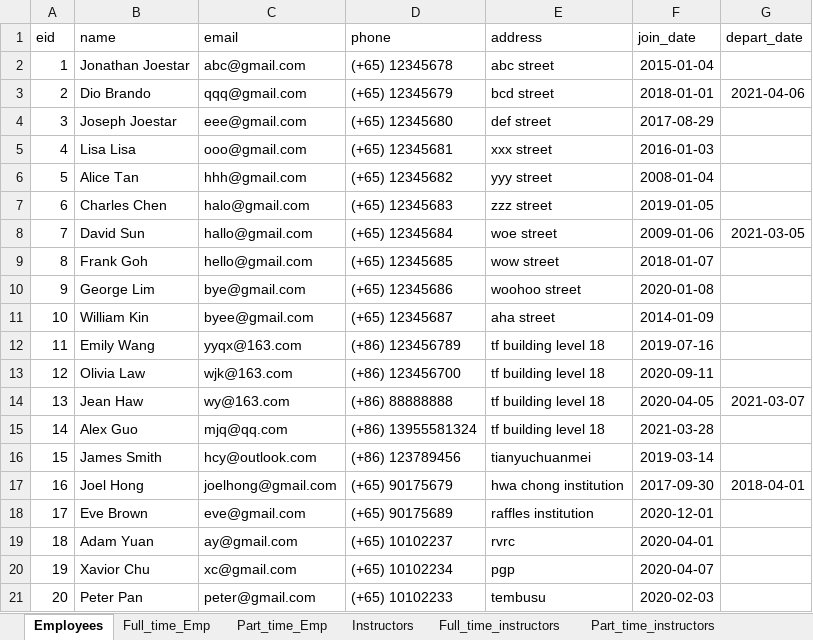
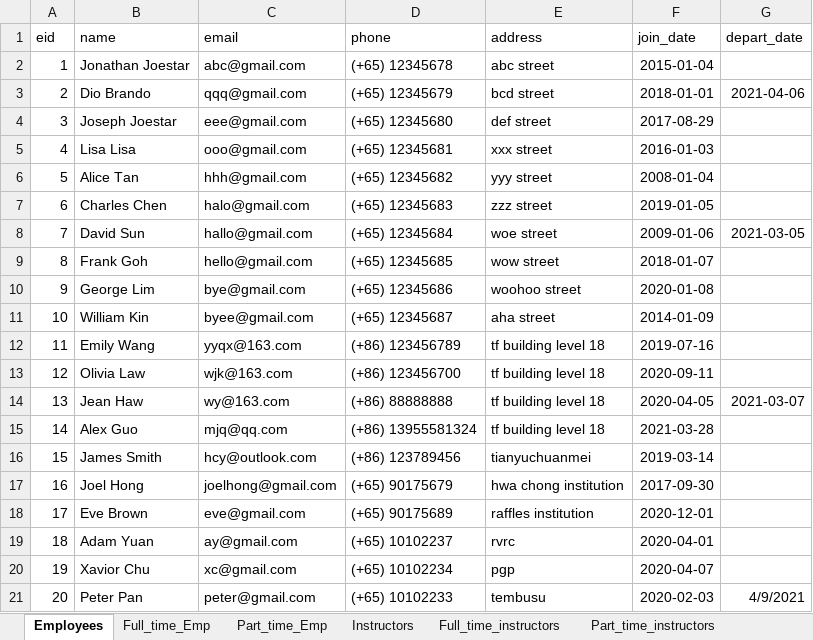
Before and after one commit to anqichen9856/cs2102-course-management-app, an Excel workbook: data.xlsx, sheet Employees, drawn as a sheet; values as stored, in another font and other column widths than the file's, no borders; the diff names each change by its address in the sheet, - before the commit and + after, or states it on an @@ line.

Commit message:
change data

```diff
--- a/data.xlsx (sheet Employees)
+++ b/data.xlsx (sheet Employees)
-G17 (depart_date): 2018-04-01
+G17 (depart_date): (empty)
-G21 (depart_date): (empty)
+G21 (depart_date): 4/9/2021
```
Also changed, not shown: 1 other file.
